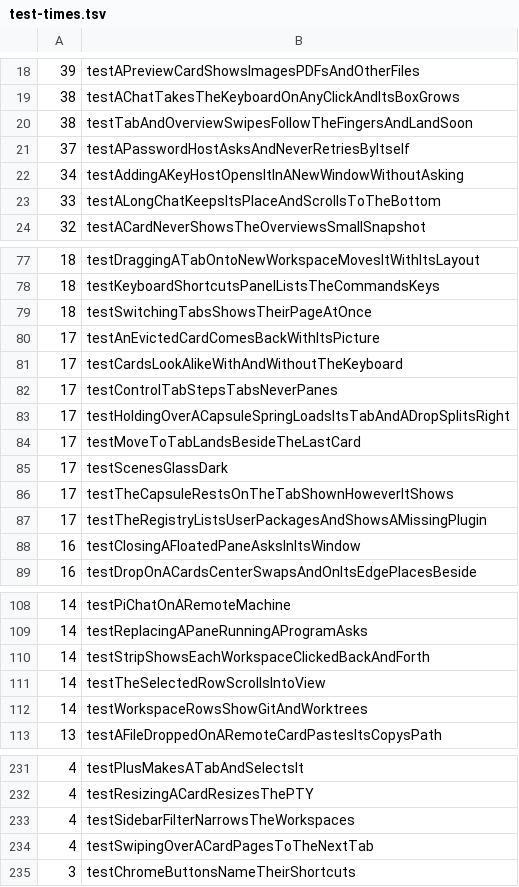
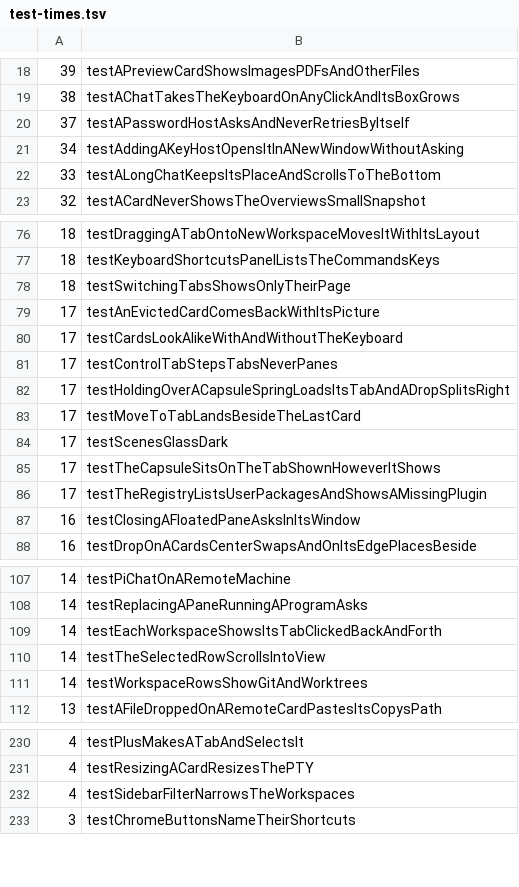
Before and after one commit to hkandala/oriel, a TSV file: scripts/test-times.tsv, drawn as a sheet; only a part is shown, gaps mark what is left out; the diff covers the shown part only.

Commit message:
test: tabs switch at once; drop the strip's and the zoom's motion tests

```diff
--- a/scripts/test-times.tsv
+++ b/scripts/test-times.tsv
@@ -19,3 +19,2 @@
 38	testAChatTakesTheKeyboardOnAnyClickAndItsBoxGrows
-38	testTabAndOverviewSwipesFollowTheFingersAndLandSoon
 37	testAPasswordHostAsksAndNeverRetriesByItself
@@ -78,3 +77,3 @@
 18	testKeyboardShortcutsPanelListsTheCommandsKeys
-18	testSwitchingTabsShowsTheirPageAtOnce
+18	testSwitchingTabsShowsOnlyTheirPage
 17	testAnEvictedCardComesBackWithItsPicture
@@ -85,3 +84,3 @@
 17	testScenesGlassDark
-17	testTheCapsuleRestsOnTheTabShownHoweverItShows
+17	testTheCapsuleSitsOnTheTabShownHoweverItShows
 17	testTheRegistryListsUserPackagesAndShowsAMissingPlugin
@@ -109,3 +108,3 @@
 14	testReplacingAPaneRunningAProgramAsks
-14	testStripShowsEachWorkspaceClickedBackAndForth
+14	testEachWorkspaceShowsItsTabClickedBackAndForth
 14	testTheSelectedRowScrollsIntoView
@@ -233,3 +232,2 @@
 4	testSidebarFilterNarrowsTheWorkspaces
-4	testSwipingOverACardPagesToTheNextTab
 3	testChromeButtonsNameTheirShortcuts
```
Also changed, not shown: 3 edited cells elsewhere in this file, 14 other files.
